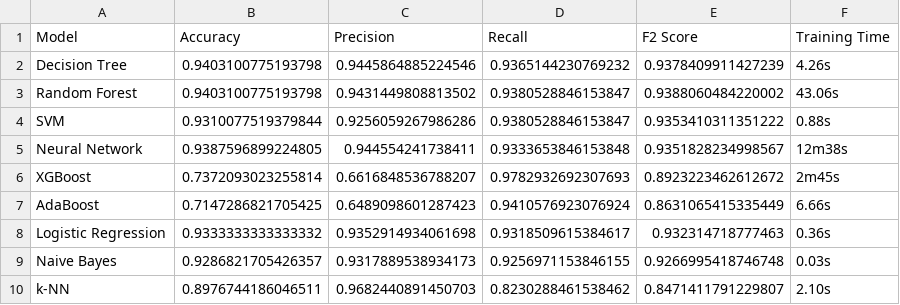
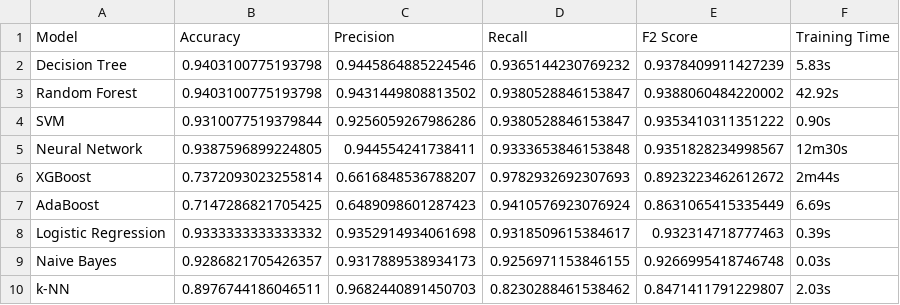
Before and after one commit to minhhdtr/nosql-injection-detection, a CSV file: nosql-injection-detection/results.csv, drawn as a sheet.

```diff
--- a/nosql-injection-detection/results.csv
+++ b/nosql-injection-detection/results.csv
@@ -1,10 +1,10 @@
 Model,Accuracy,Precision,Recall,F2 Score,Training Time
-Decision Tree,0.9403100775193798,0.9445864885224546,0.9365144230769232,0.9378409911427239,4.26s
-Random Forest,0.9403100775193798,0.9431449808813502,0.9380528846153847,0.9388060484220002,43.06s
-SVM,0.9310077519379844,0.9256059267986286,0.9380528846153847,0.9353410311351222,0.88s
-Neural Network,0.9387596899224805,0.944554241738411,0.9333653846153848,0.9351828234998567,12m38s
-XGBoost,0.7372093023255814,0.6616848536788207,0.9782932692307693,0.8923223462612672,2m45s
-AdaBoost,0.7147286821705425,0.6489098601287423,0.9410576923076924,0.8631065415335449,6.66s
-Logistic Regression,0.9333333333333332,0.9352914934061698,0.9318509615384617,0.932314718777463,0.36s
+Decision Tree,0.9403100775193798,0.9445864885224546,0.9365144230769232,0.9378409911427239,5.83s
+Random Forest,0.9403100775193798,0.9431449808813502,0.9380528846153847,0.9388060484220002,42.92s
+SVM,0.9310077519379844,0.9256059267986286,0.9380528846153847,0.9353410311351222,0.90s
+Neural Network,0.9387596899224805,0.944554241738411,0.9333653846153848,0.9351828234998567,12m30s
+XGBoost,0.7372093023255814,0.6616848536788207,0.9782932692307693,0.8923223462612672,2m44s
+AdaBoost,0.7147286821705425,0.6489098601287423,0.9410576923076924,0.8631065415335449,6.69s
+Logistic Regression,0.9333333333333332,0.9352914934061698,0.9318509615384617,0.932314718777463,0.39s
 Naive Bayes,0.9286821705426357,0.9317889538934173,0.9256971153846155,0.9266995418746748,0.03s
-k-NN,0.8976744186046511,0.9682440891450703,0.8230288461538462,0.8471411791229807,2.10s
+k-NN,0.8976744186046511,0.9682440891450703,0.8230288461538462,0.8471411791229807,2.03s
```
Also changed, not shown: 9 other files.
